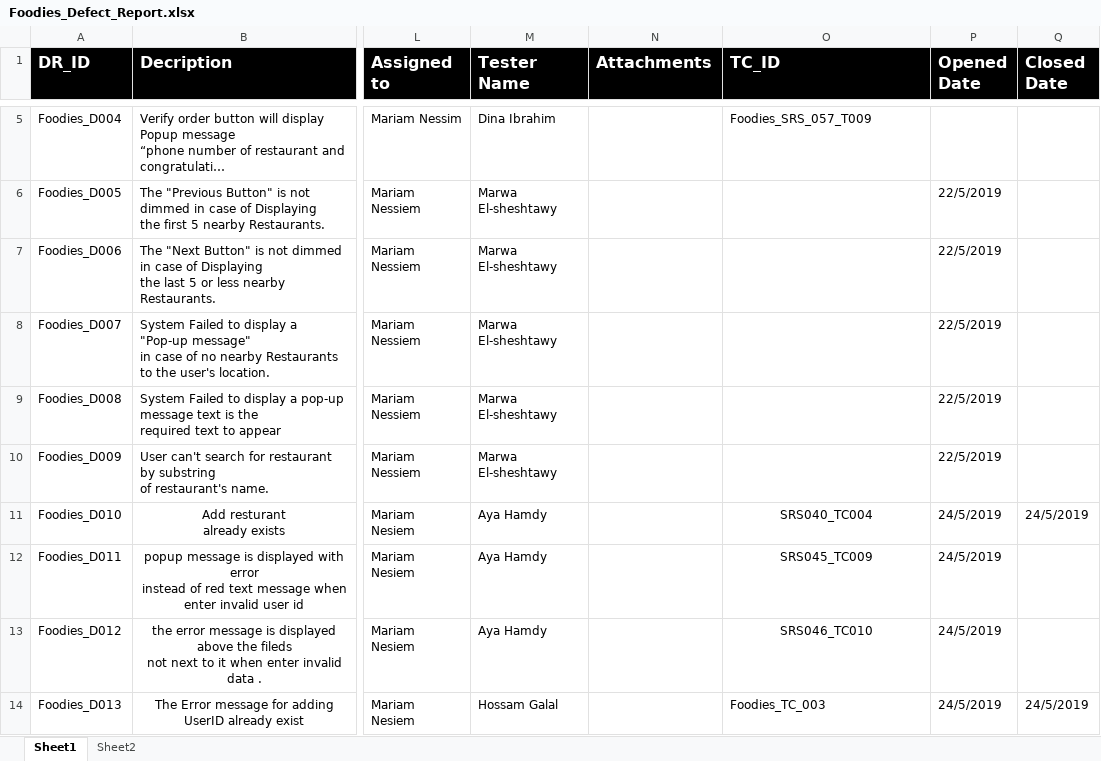
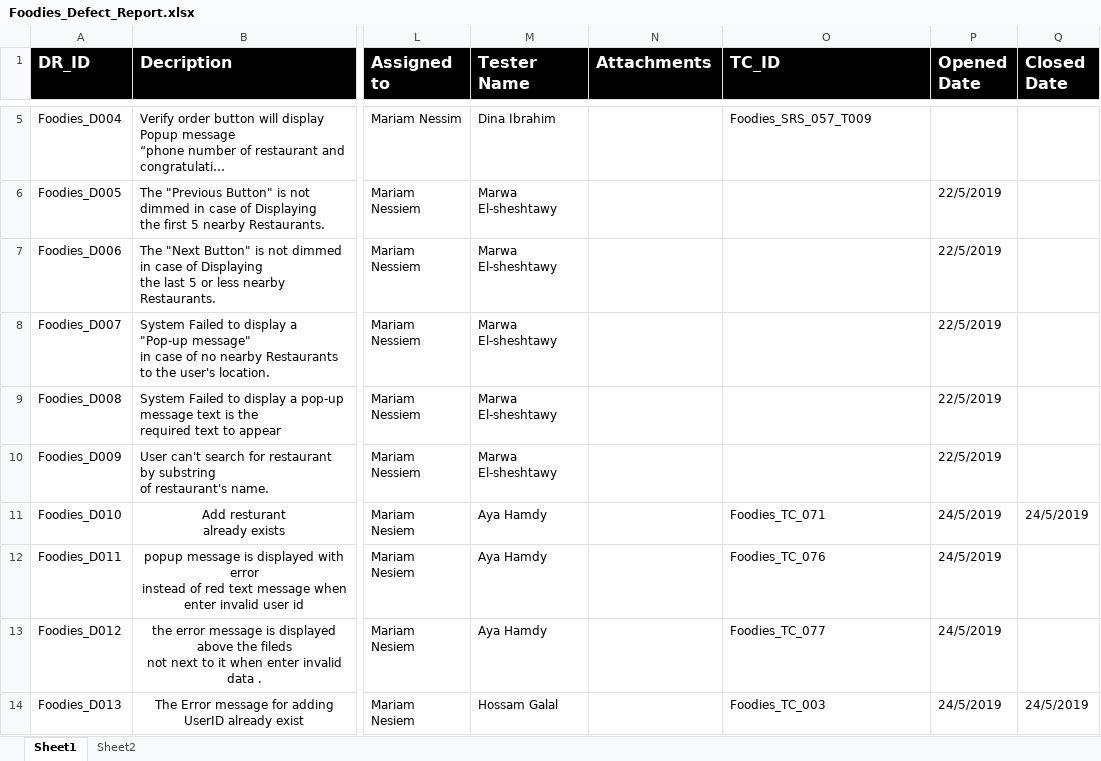
Before and after one commit to AyaHamdyAhmed/Foodies, an Excel workbook: Testing/Foodies_Defect_Report.xlsx, sheet Sheet1, drawn as a sheet; only a part is shown, gaps mark what is left out; long unchanged cells end in …; values as stored, in another font and other column widths than the file's, no borders; charts and pictures not drawn; the diff names each change by its address in the sheet, - before the commit and + after, or states it on an @@ line.

Commit message:
Update Foodies_Defect_Report.xlsx
edit IDs of defedt report

```diff
--- a/Testing/Foodies_Defect_Report.xlsx (sheet Sheet1)
+++ b/Testing/Foodies_Defect_Report.xlsx (sheet Sheet1)
-O11 (TC_ID): SRS040_TC004
+O11 (TC_ID): Foodies_TC_071
-O11:O13 alignment: center
+O11:O13 alignment: left
-O12 (TC_ID): SRS045_TC009
+O12 (TC_ID): Foodies_TC_076
-O13 (TC_ID): SRS046_TC010
+O13 (TC_ID): Foodies_TC_077
```
